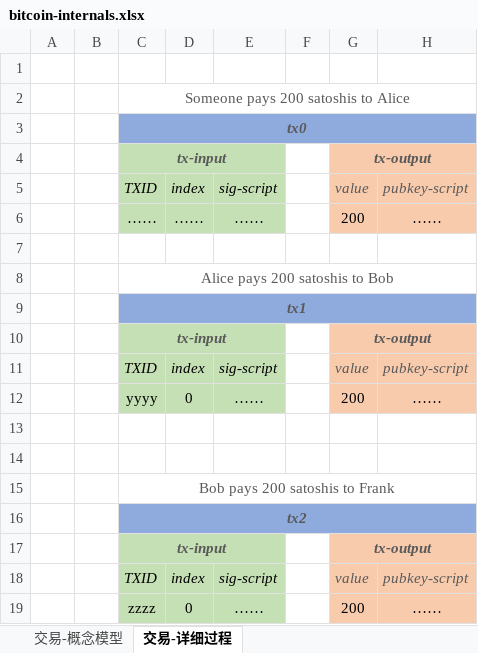
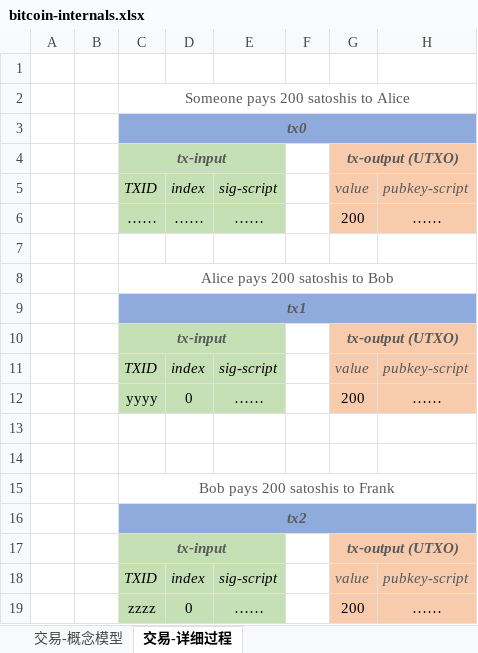
Before and after one commit to Richie-Leo/ydres, an Excel workbook: img/10/199/1001-bitcoin-internals/bitcoin-internals.xlsx, sheet 交易-详细过程, drawn as a sheet; values as stored, in another font and other column widths than the file's, no borders; charts and pictures not drawn; the diff names each change by its address in the sheet, - before the commit and + after, or states it on an @@ line.

```diff
--- a/img/10/199/1001-bitcoin-internals/bitcoin-internals.xlsx (sheet 交易-详细过程)
+++ b/img/10/199/1001-bitcoin-internals/bitcoin-internals.xlsx (sheet 交易-详细过程)
-G4: tx-output
+G4: tx-output (UTXO)
-G10: tx-output
+G10: tx-output (UTXO)
-G17: tx-output
+G17: tx-output (UTXO)
```
Also changed, not shown: charts or pictures, 1 other file.
